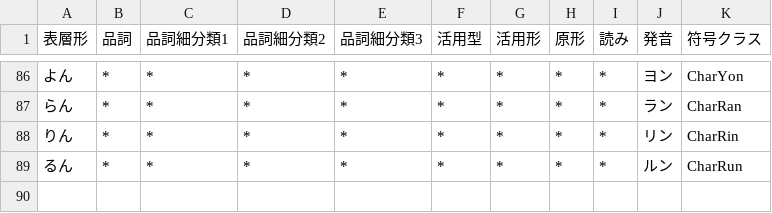
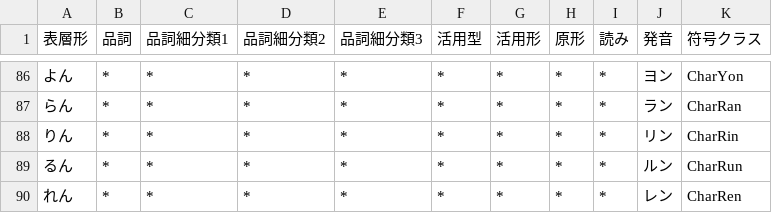
Before and after one commit to Wyess/text2shorthand, a CSV file: text2shorthand/shorthand/waseda/dictionary.csv, drawn as a sheet; only a part is shown, gaps mark what is left out; the diff names each change by its address in the sheet, - before the commit and + after, or states it on an @@ line.

Commit message:
Added CharRen

```diff
--- a/text2shorthand/shorthand/waseda/dictionary.csv
+++ b/text2shorthand/shorthand/waseda/dictionary.csv
+row 90: れん | * | * | * | * | * | * | * | * | レン | CharRen
```
Also changed, not shown: 1 other file.
